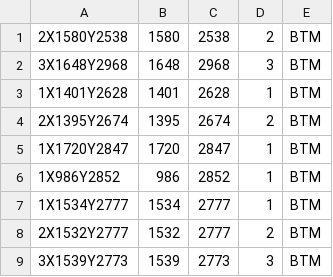
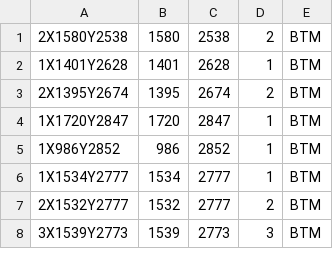
Before and after one commit to Perez0002/CS3733-C23-Team-D-Production, a CSV file: src/main/resources/edu/wpi/cs3733/C23/teamD/data/Node.csv, drawn as a sheet; only a part is shown.

```diff
--- a/src/main/resources/edu/wpi/cs3733/C23/teamD/data/Node.csv
+++ b/src/main/resources/edu/wpi/cs3733/C23/teamD/data/Node.csv
@@ -1,3 +1,2 @@
 2X1580Y2538,1580,2538,2,BTM
-3X1648Y2968,1648,2968,3,BTM
 1X1401Y2628,1401,2628,1,BTM
```
Also changed, not shown: src/main/resources/edu/wpi/cs3733/C23/teamD/data/Edge.csv, src/main/resources/edu/wpi/cs3733/C23/teamD/data/Move.csv, 10 other files.
